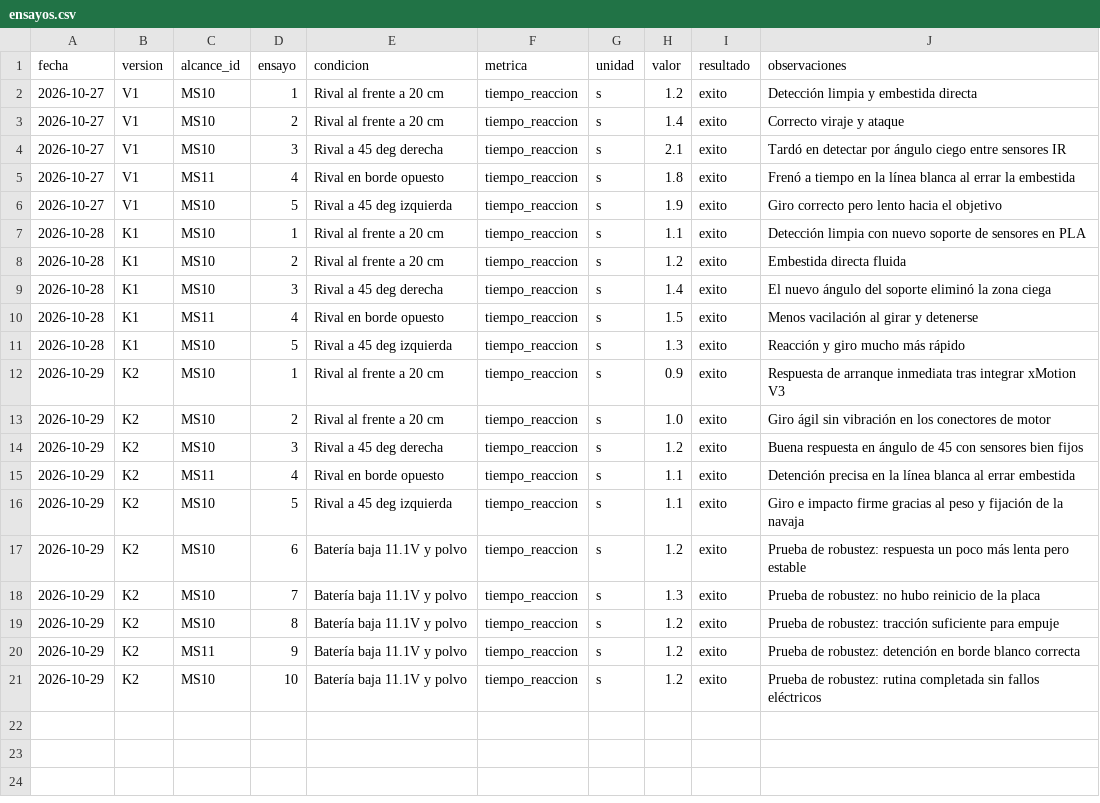
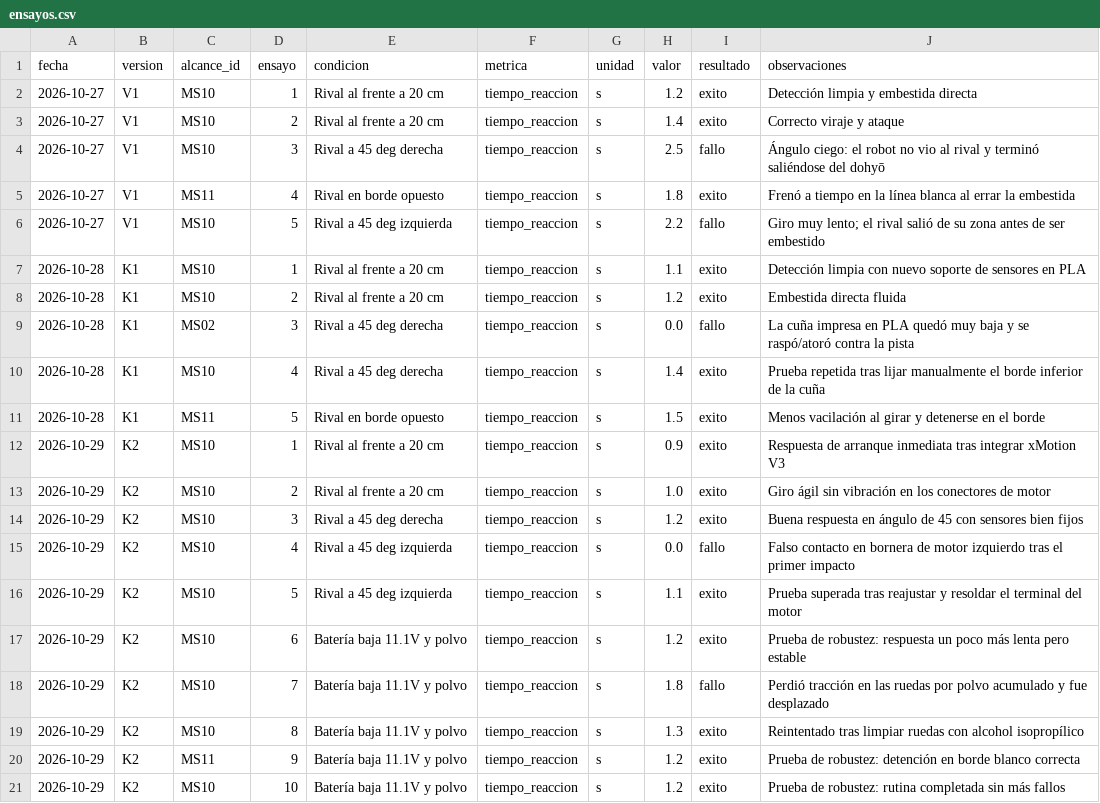
Before and after one commit to Rom423/SEMANA-TEC--RAYDEN, a CSV file: datos/ensayos.csv, drawn as a sheet.

Commit message:
Modify ensayo data with updated results
Updated test results with new metrics and observations.

```diff
--- a/datos/ensayos.csv
+++ b/datos/ensayos.csv
@@ -3,10 +3,10 @@ fecha,version,alcance_id,ensayo,condicion,metrica,unidad,valor,resultado,observa
 2026-10-27,V1,MS10,2,Rival al frente a 20 cm,tiempo_reaccion,s,1.4,exito,Correcto viraje y ataque
-2026-10-27,V1,MS10,3,Rival a 45 deg derecha,tiempo_reaccion,s,2.1,exito,Tardó en detectar por ángulo ciego entre sensores IR
+2026-10-27,V1,MS10,3,Rival a 45 deg derecha,tiempo_reaccion,s,2.5,fallo,Ángulo ciego: el robot no vio al rival y terminó saliéndose del dohyō
 2026-10-27,V1,MS11,4,Rival en borde opuesto,tiempo_reaccion,s,1.8,exito,Frenó a tiempo en la línea blanca al errar la embestida
-2026-10-27,V1,MS10,5,Rival a 45 deg izquierda,tiempo_reaccion,s,1.9,exito,Giro correcto pero lento hacia el objetivo
+2026-10-27,V1,MS10,5,Rival a 45 deg izquierda,tiempo_reaccion,s,2.2,fallo,Giro muy lento; el rival salió de su zona antes de ser embestido
 2026-10-28,K1,MS10,1,Rival al frente a 20 cm,tiempo_reaccion,s,1.1,exito,Detección limpia con nuevo soporte de sensores en PLA
 2026-10-28,K1,MS10,2,Rival al frente a 20 cm,tiempo_reaccion,s,1.2,exito,Embestida directa fluida
-2026-10-28,K1,MS10,3,Rival a 45 deg derecha,tiempo_reaccion,s,1.4,exito,El nuevo ángulo del soporte eliminó la zona ciega
-2026-10-28,K1,MS11,4,Rival en borde opuesto,tiempo_reaccion,s,1.5,exito,Menos vacilación al girar y detenerse
-2026-10-28,K1,MS10,5,Rival a 45 deg izquierda,tiempo_reaccion,s,1.3,exito,Reacción y giro mucho más rápido
+2026-10-28,K1,MS02,3,Rival a 45 deg derecha,tiempo_reaccion,s,0.0,fallo,La cuña impresa en PLA quedó muy baja y se raspó/atoró contra la pista
+2026-10-28,K1,MS10,4,Rival a 45 deg derecha,tiempo_reaccion,s,1.4,exito,Prueba repetida tras lijar manualmente el borde inferior de la cuña
+2026-10-28,K1,MS11,5,Rival en borde opuesto,tiempo_reaccion,s,1.5,exito,Menos vacilación al girar y detenerse en el borde
 2026-10-29,K2,MS10,1,Rival al frente a 20 cm,tiempo_reaccion,s,0.9,exito,Respuesta de arranque inmediata tras integrar xMotion V3
@@ -14,8 +14,8 @@ fecha,version,alcance_id,ensayo,condicion,metrica,unidad,valor,resultado,observa
 2026-10-29,K2,MS10,3,Rival a 45 deg derecha,tiempo_reaccion,s,1.2,exito,Buena respuesta en ángulo de 45 con sensores bien fijos
-2026-10-29,K2,MS11,4,Rival en borde opuesto,tiempo_reaccion,s,1.1,exito,Detención precisa en la línea blanca al errar embestida
-2026-10-29,K2,MS10,5,Rival a 45 deg izquierda,tiempo_reaccion,s,1.1,exito,Giro e impacto firme gracias al peso y fijación de la navaja
+2026-10-29,K2,MS10,4,Rival a 45 deg izquierda,tiempo_reaccion,s,0.0,fallo,Falso contacto en bornera de motor izquierdo tras el primer impacto
+2026-10-29,K2,MS10,5,Rival a 45 deg izquierda,tiempo_reaccion,s,1.1,exito,Prueba superada tras reajustar y resoldar el terminal del motor
 2026-10-29,K2,MS10,6,Batería baja 11.1V y polvo,tiempo_reaccion,s,1.2,exito,Prueba de robustez: respuesta un poco más lenta pero estable
-2026-10-29,K2,MS10,7,Batería baja 11.1V y polvo,tiempo_reaccion,s,1.3,exito,Prueba de robustez: no hubo reinicio de la placa
-2026-10-29,K2,MS10,8,Batería baja 11.1V y polvo,tiempo_reaccion,s,1.2,exito,Prueba de robustez: tracción suficiente para empuje
+2026-10-29,K2,MS10,7,Batería baja 11.1V y polvo,tiempo_reaccion,s,1.8,fallo,Perdió tracción en las ruedas por polvo acumulado y fue desplazado
+2026-10-29,K2,MS10,8,Batería baja 11.1V y polvo,tiempo_reaccion,s,1.3,exito,Reintentado tras limpiar ruedas con alcohol isopropílico
 2026-10-29,K2,MS11,9,Batería baja 11.1V y polvo,tiempo_reaccion,s,1.2,exito,Prueba de robustez: detención en borde blanco correcta
-2026-10-29,K2,MS10,10,Batería baja 11.1V y polvo,tiempo_reaccion,s,1.2,exito,Prueba de robustez: rutina completada sin fallos eléctricos
+2026-10-29,K2,MS10,10,Batería baja 11.1V y polvo,tiempo_reaccion,s,1.2,exito,Prueba de robustez: rutina completada sin más fallos
```
